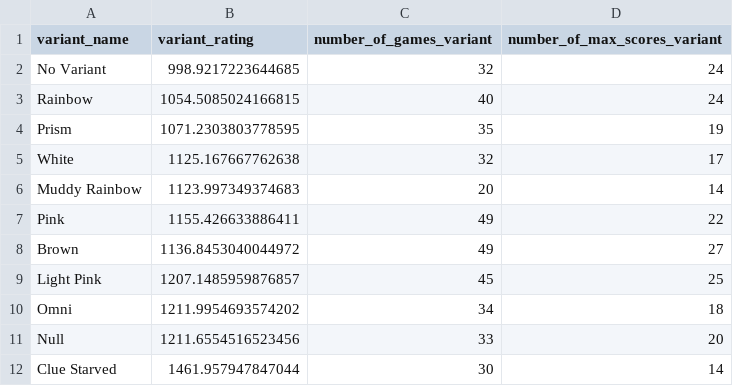
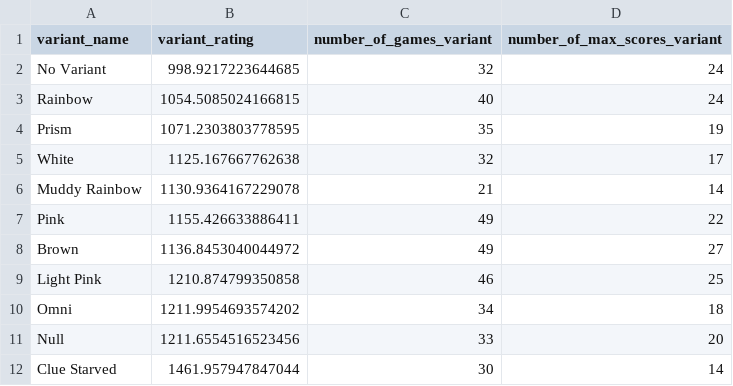
Before and after one commit to hanabi-league/hanabi-league.github.io, a CSV file: data/variant_data.csv, drawn as a sheet.

```diff
--- a/data/variant_data.csv
+++ b/data/variant_data.csv
@@ -5,6 +5,6 @@ Prism,1071.2303803778595,35,19
 White,1125.167667762638,32,17
-Muddy Rainbow,1123.997349374683,20,14
+Muddy Rainbow,1130.9364167229078,21,14
 Pink,1155.426633886411,49,22
 Brown,1136.8453040044972,49,27
-Light Pink,1207.1485959876857,45,25
+Light Pink,1210.874799350858,46,25
 Omni,1211.9954693574202,34,18
```
Also changed, not shown: data/player_data.csv, data/player_game_data.csv, 2 other files.
